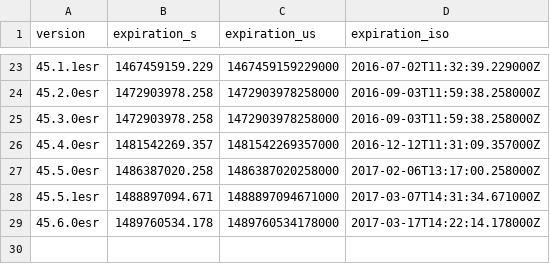
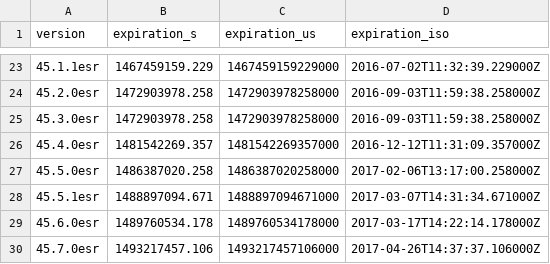
Before and after one commit to mnordhoff/firefox-pin-data, a CSV file: firefox-esr-expiration.csv, drawn as a sheet; only a part is shown, gaps mark what is left out.

Commit message:
Firefox 45.7.0esr and 51.0

```diff
--- a/firefox-esr-expiration.csv
+++ b/firefox-esr-expiration.csv
@@ -29 +29,2 @@ version,expiration_s,expiration_us,expiration_iso
 45.6.0esr,1489760534.178,1489760534178000,2017-03-17T14:22:14.178000Z
+45.7.0esr,1493217457.106,1493217457106000,2017-04-26T14:37:37.106000Z
```
Also changed, not shown: firefox-esr-expiration-release-dates.csv, firefox-esr-expiration-us.csv, 7 other files.
